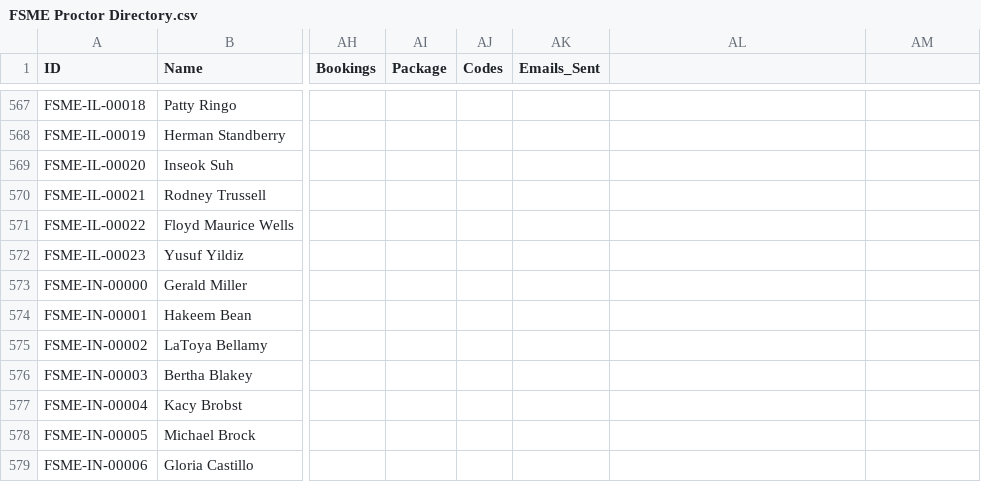
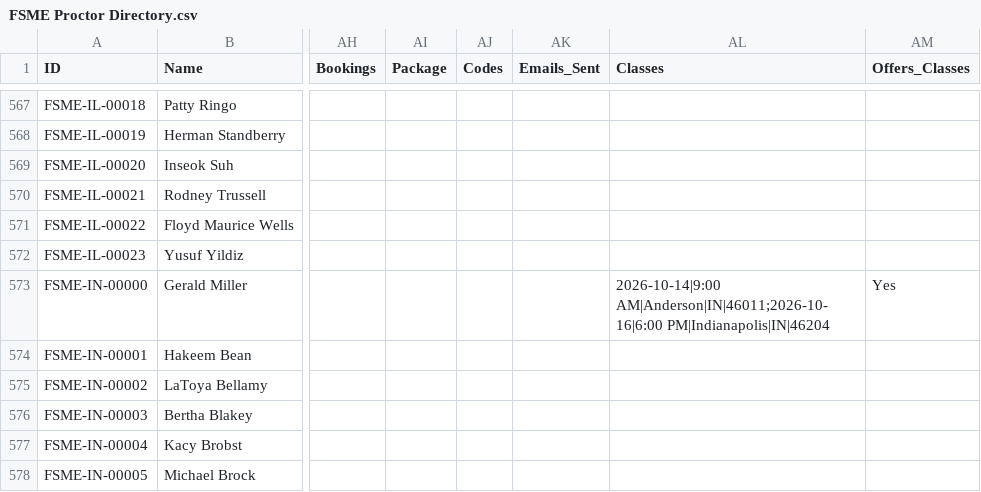
Before and after one commit to novernmanagement-coder/FSME-Tools, a CSV file: FoodSafetyMadeEasy/FSME Proctor Directory.csv, drawn as a sheet; only a part is shown, gaps mark what is left out; the shorter side is filled out with more unchanged rows; the diff names each change by its address in the sheet, - before the commit and + after, or states it on an @@ line.

Commit message:
Add files via upload

```diff
--- a/FoodSafetyMadeEasy/FSME Proctor Directory.csv
+++ b/FoodSafetyMadeEasy/FSME Proctor Directory.csv
-AL1: (empty)
+AL1: Classes
-AM1: (empty)
+AM1: Offers_Classes
-AL573 (Classes): (empty)
+AL573 (Classes): 2026-10-14|9:00 AM|Anderson|IN|46011;2026-10-16|6:00 PM|Indianapolis|IN|46204
-AM573 (Offers_Classes): (empty)
+AM573 (Offers_Classes): Yes
```
